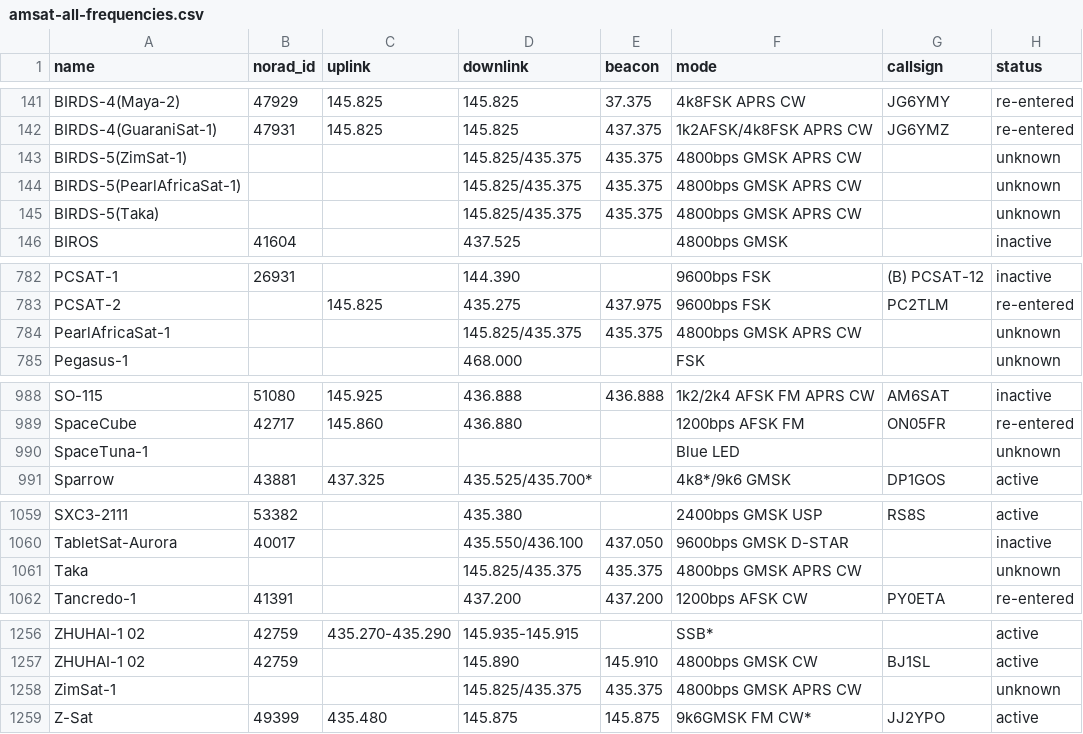
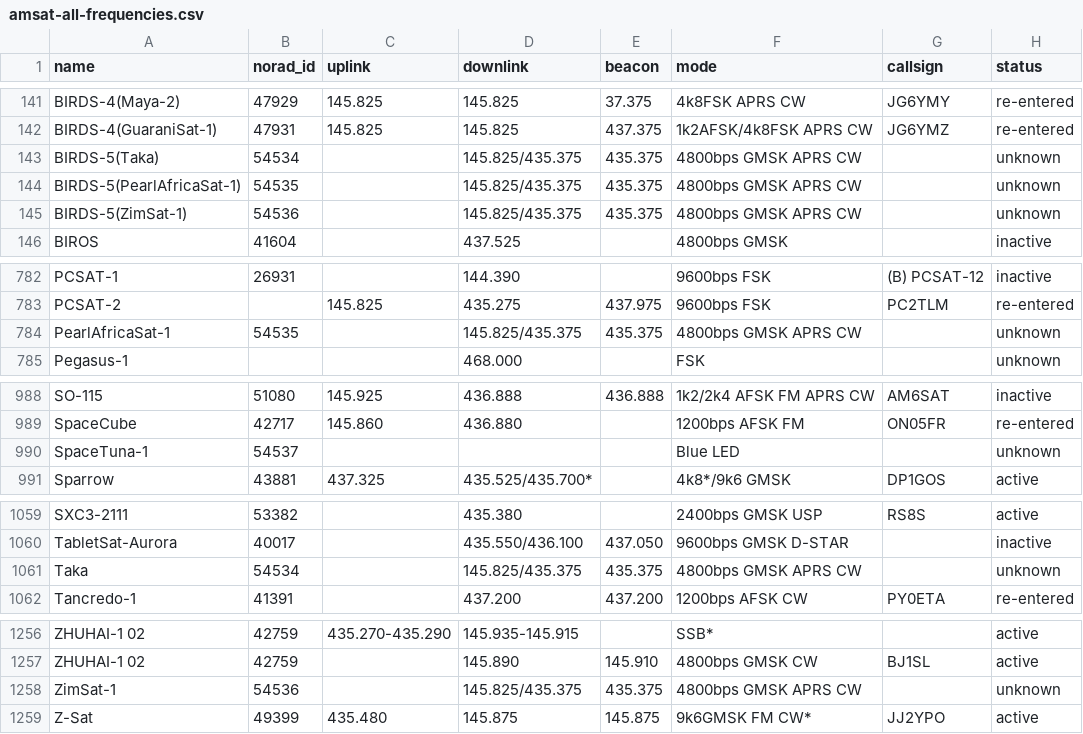
Before and after one commit to maruko8k/amateur-satellite-database, a CSV file: data/amsat-all-frequencies.csv, drawn as a sheet; only a part is shown, gaps mark what is left out; the diff names each change by its address in the sheet, - before the commit and + after, or states it on an @@ line.

```diff
--- a/data/amsat-all-frequencies.csv
+++ b/data/amsat-all-frequencies.csv
-A143 (name): BIRDS-5(ZimSat-1)
+A143 (name): BIRDS-5(Taka)
-B143 (norad_id): (empty)
+B143 (norad_id): 54534
-B144 (norad_id): (empty)
+B144 (norad_id): 54535
-A145 (name): BIRDS-5(Taka)
+A145 (name): BIRDS-5(ZimSat-1)
-B145 (norad_id): (empty)
+B145 (norad_id): 54536
-B784 (norad_id): (empty)
+B784 (norad_id): 54535
-B990 (norad_id): (empty)
+B990 (norad_id): 54537
-B1061 (norad_id): (empty)
+B1061 (norad_id): 54534
-B1258 (norad_id): (empty)
+B1258 (norad_id): 54536
```
Also changed, not shown: 1 other file.
